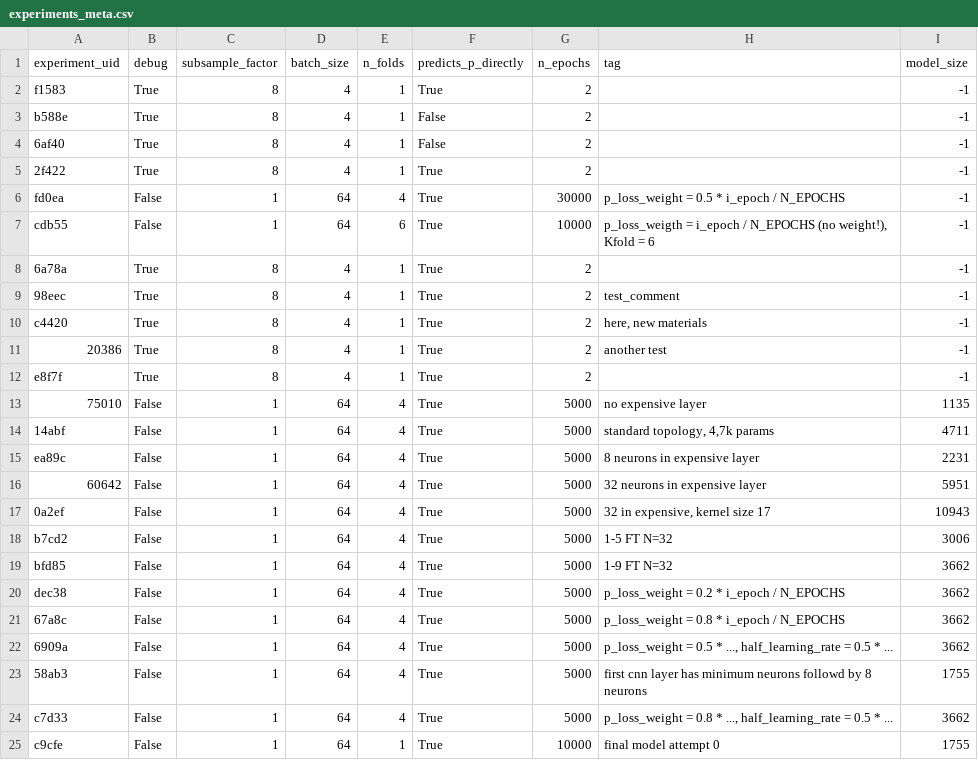
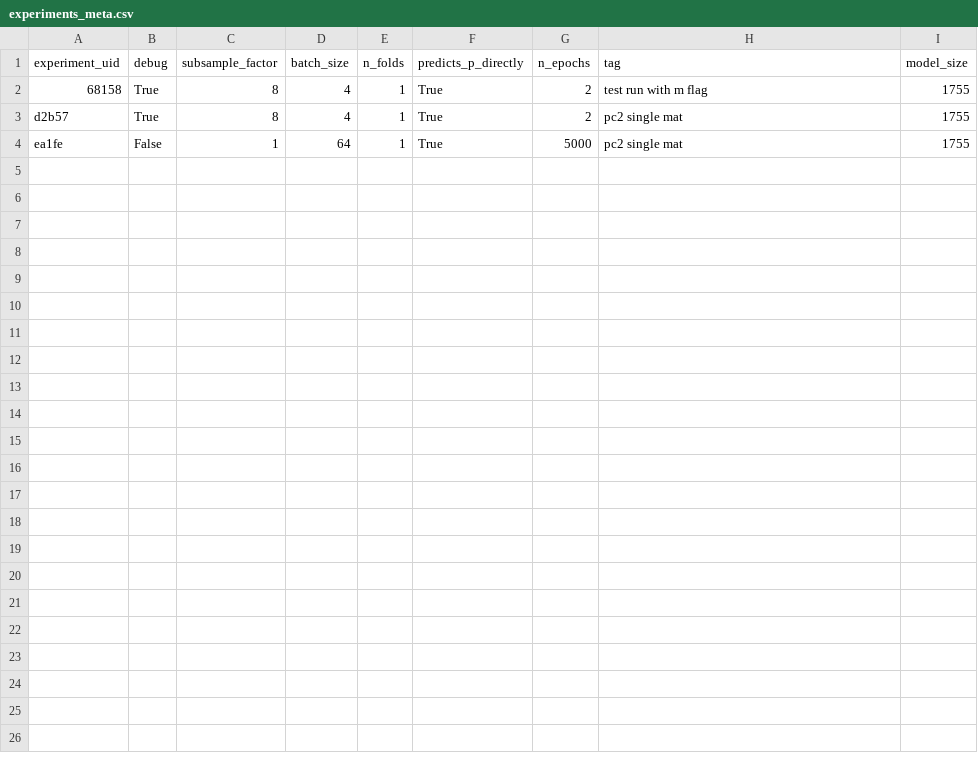
Before and after one commit to upb-lea/hardcore-magnet-challenge, a CSV file: Model/data/output/experiments_meta.csv, drawn as a sheet.

Commit message:
overwrite new meta table entries temporarily

```diff
--- a/Model/data/output/experiments_meta.csv
+++ b/Model/data/output/experiments_meta.csv
@@ -1,25 +1,4 @@
 experiment_uid,debug,subsample_factor,batch_size,n_folds,predicts_p_directly,n_epochs,tag,model_size
-f1583,True,8,4,1,True,2,,-1
-b588e,True,8,4,1,False,2,,-1
-6af40,True,8,4,1,False,2,,-1
-2f422,True,8,4,1,True,2,,-1
-fd0ea,False,1,64,4,True,30000,p_loss_weight = 0.5 * i_epoch / N_EPOCHS,-1
-cdb55,False,1,64,6,True,10000,"p_loss_weigth = i_epoch / N_EPOCHS (no weight!), Kfold = 6",-1
-6a78a,True,8,4,1,True,2,,-1
-98eec,True,8,4,1,True,2,test_comment,-1
-c4420,True,8,4,1,True,2,"here, new materials",-1
-20386,True,8,4,1,True,2,another test,-1
-e8f7f,True,8,4,1,True,2,,-1
-75010,False,1,64,4,True,5000,no expensive layer,1135
-14abf,False,1,64,4,True,5000,"standard topology, 4,7k params",4711
-ea89c,False,1,64,4,True,5000,8 neurons in expensive layer,2231
-60642,False,1,64,4,True,5000,32 neurons in expensive layer,5951
-0a2ef,False,1,64,4,True,5000,"32 in expensive, kernel size 17",10943
-b7cd2,False,1,64,4,True,5000,1-5 FT N=32,3006
-bfd85,False,1,64,4,True,5000,1-9 FT N=32,3662
-dec38,False,1,64,4,True,5000,p_loss_weight = 0.2 * i_epoch / N_EPOCHS,3662
-67a8c,False,1,64,4,True,5000,p_loss_weight = 0.8 * i_epoch / N_EPOCHS,3662
-6909a,False,1,64,4,True,5000,"p_loss_weight = 0.5 * ..., half_learning_rate = 0.5 * ...",3662
-58ab3,False,1,64,4,True,5000,first cnn layer has minimum neurons followd by 8 neurons,1755
-c7d33,False,1,64,4,True,5000,"p_loss_weight = 0.8 * ..., half_learning_rate = 0.5 * ...",3662
-c9cfe,False,1,64,1,True,10000,final model attempt 0,1755
+68158,True,8,4,1,True,2,test run with m flag,1755
+d2b57,True,8,4,1,True,2,pc2 single mat,1755
+ea1fe,False,1,64,1,True,5000,pc2 single mat,1755
```
Also changed, not shown: 1 other file.
